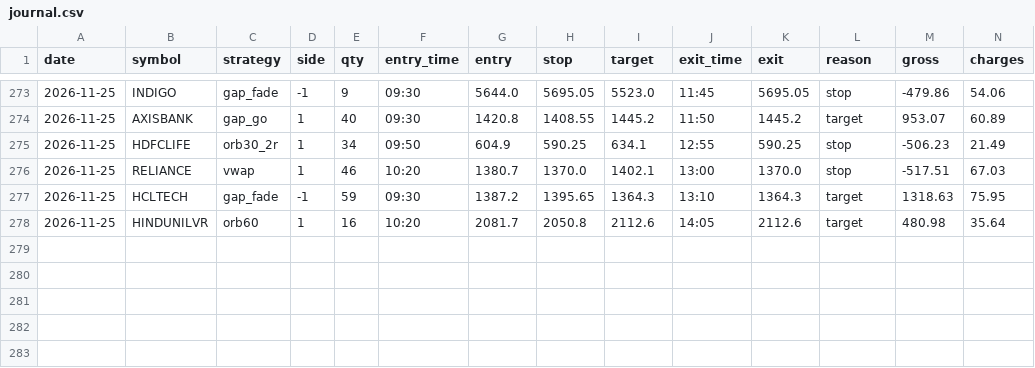
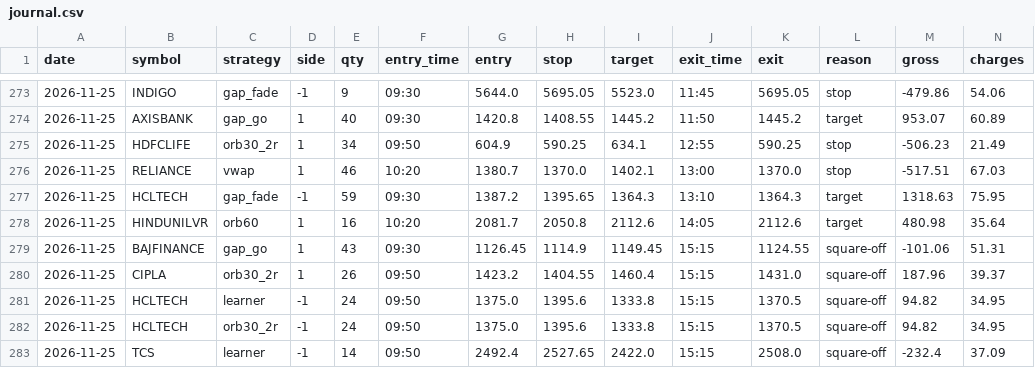
Before and after one commit to kushuvc/nse-paper-trader, a CSV file: paper/journal.csv, drawn as a sheet; only a part is shown, gaps mark what is left out; rows hold the shown columns only; the diff names each change by its address in the sheet, - before the commit and + after, or states it on an @@ line.

```diff
--- a/paper/journal.csv
+++ b/paper/journal.csv
+row 279: 2026-11-25 | BAJFINANCE | gap_go | 1 | 43 | 09:30 | 1126.45 | 1114.9 | 1149.45 | 15:15 | 1124.55 | square-off | -101.06 | 51.31
+row 280: 2026-11-25 | CIPLA | orb30_2r | 1 | 26 | 09:50 | 1423.2 | 1404.55 | 1460.4 | 15:15 | 1431.0 | square-off | 187.96 | 39.37
+row 281: 2026-11-25 | HCLTECH | learner | -1 | 24 | 09:50 | 1375.0 | 1395.6 | 1333.8 | 15:15 | 1370.5 | square-off | 94.82 | 34.95
+row 282: 2026-11-25 | HCLTECH | orb30_2r | -1 | 24 | 09:50 | 1375.0 | 1395.6 | 1333.8 | 15:15 | 1370.5 | square-off | 94.82 | 34.95
+row 283: 2026-11-25 | TCS | learner | -1 | 14 | 09:50 | 2492.4 | 2527.65 | 2422.0 | 15:15 | 2508.0 | square-off | -232.4 | 37.09
```
Also changed, not shown: 3 other files.
